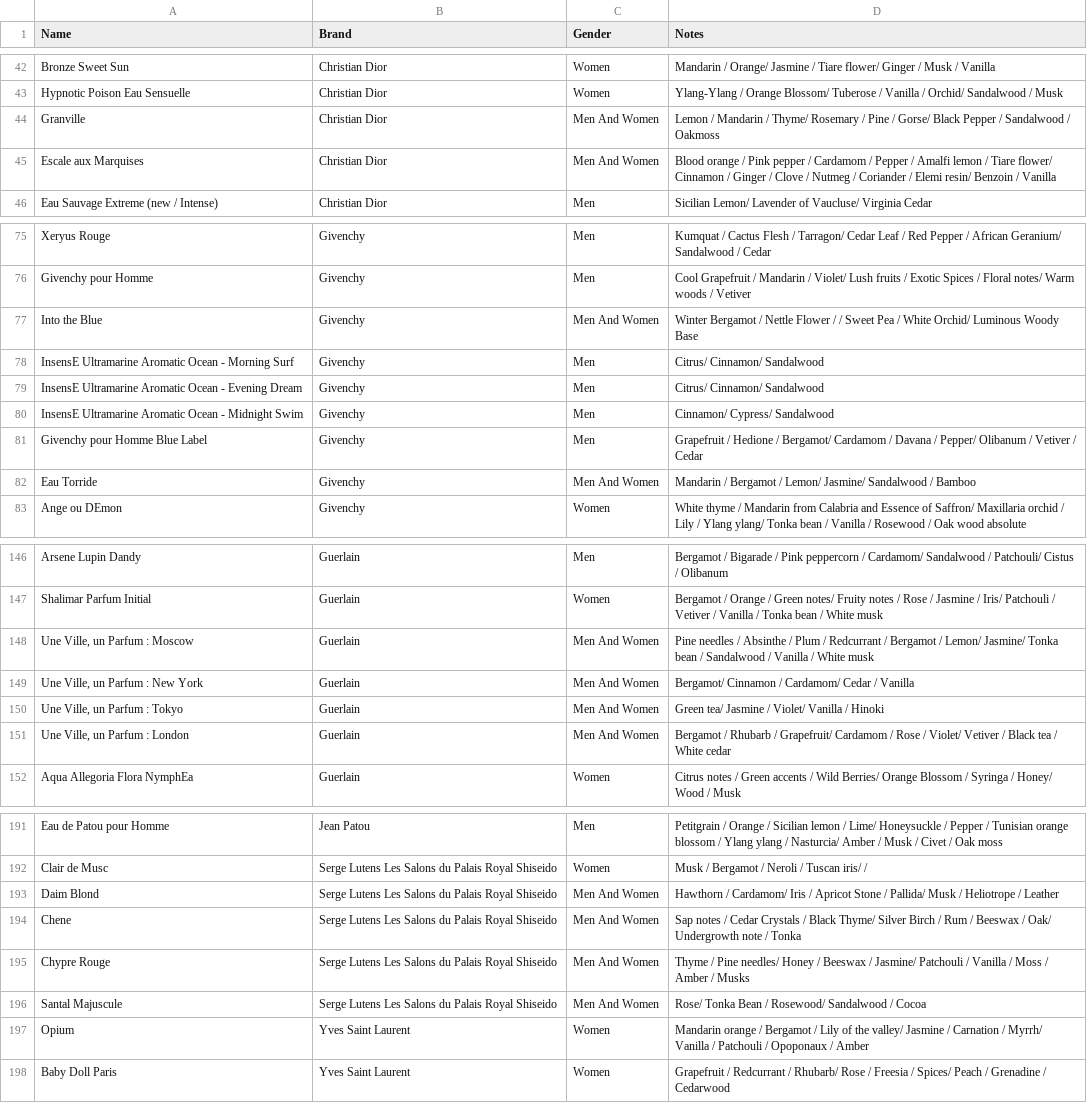
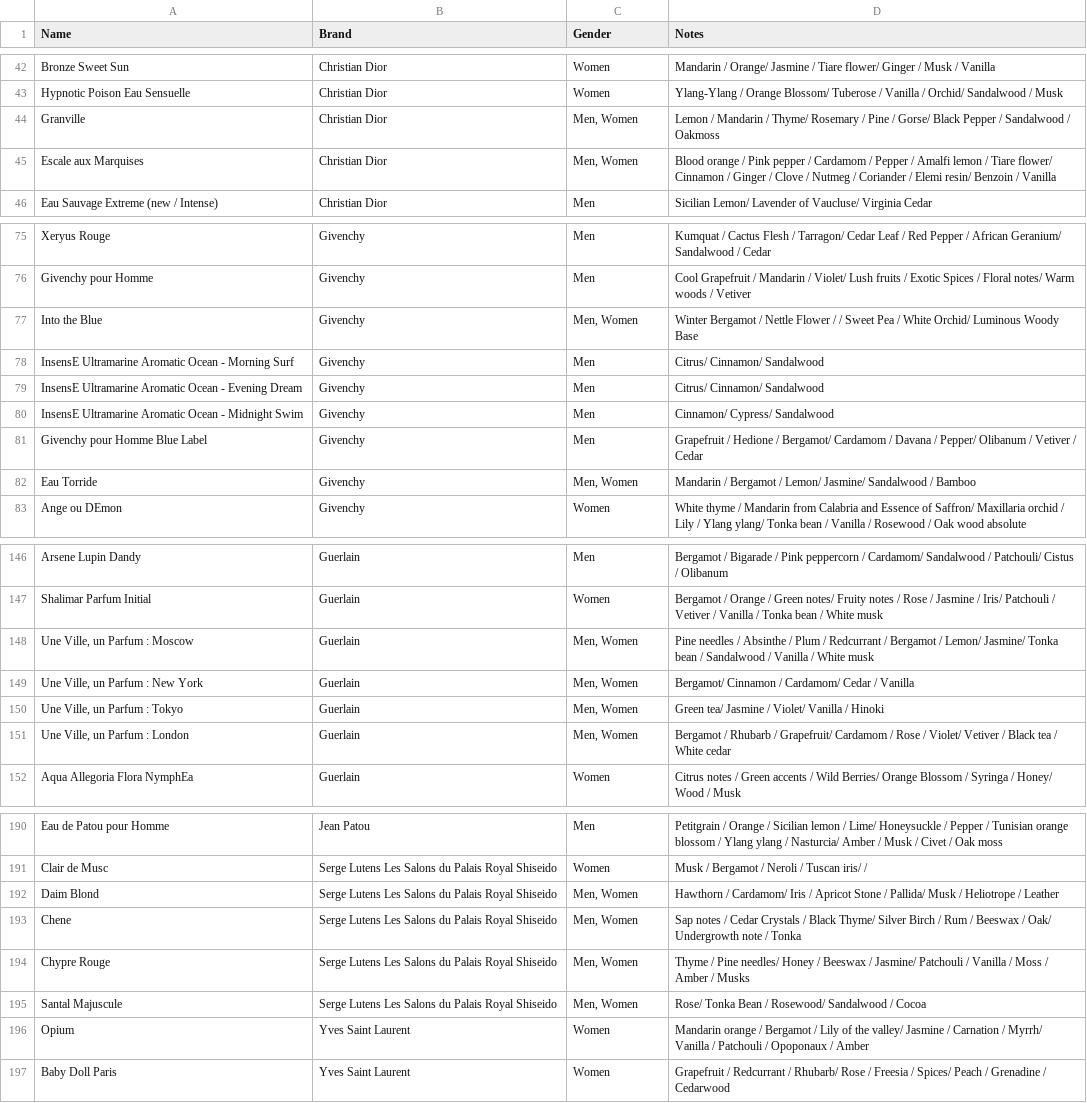
Before and after one commit to kentmonh/ecommer, a CSV file: db/perfume.csv, drawn as a sheet; only a part is shown, gaps mark what is left out; the diff covers the shown part only.

```diff
--- a/db/perfume.csv
+++ b/db/perfume.csv
@@ -43,4 +43,4 @@ Bronze Sweet Sun,Christian Dior,Women,Mandarin / Orange/ Jasmine / Tiare flower/
 Hypnotic Poison Eau Sensuelle,Christian Dior,Women,Ylang-Ylang / Orange Blossom/ Tuberose / Vanilla / Orchid/ Sandalwood / Musk
-Granville,Christian Dior,Men And Women,Lemon / Mandarin / Thyme/ Rosemary / Pine / Gorse/ Black Pepper / Sandalwood / Oakmoss
-Escale aux Marquises,Christian Dior,Men And Women,Blood orange / Pink pepper / Cardamom / Pepper / Amalfi lemon / Tiare flower/ Cinnamon / Ginger / Clove / Nutmeg / Coriander / Elemi resin/ Benzoin / Vanilla
+Granville,Christian Dior,"Men, Women",Lemon / Mandarin / Thyme/ Rosemary / Pine / Gorse/ Black Pepper / Sandalwood / Oakmoss
+Escale aux Marquises,Christian Dior,"Men, Women",Blood orange / Pink pepper / Cardamom / Pepper / Amalfi lemon / Tiare flower/ Cinnamon / Ginger / Clove / Nutmeg / Coriander / Elemi resin/ Benzoin / Vanilla
 Eau Sauvage Extreme (new / Intense),Christian Dior,Men,Sicilian Lemon/ Lavender of Vaucluse/ Virginia Cedar
@@ -76,3 +76,3 @@ Xeryus Rouge,Givenchy,Men,Kumquat / Cactus Flesh / Tarragon/ Cedar Leaf / Red Pe
 Givenchy pour Homme,Givenchy,Men,Cool Grapefruit / Mandarin / Violet/ Lush fruits / Exotic Spices / Floral notes/ Warm woods / Vetiver
-Into the Blue,Givenchy,Men And Women,Winter Bergamot / Nettle Flower / / Sweet Pea / White Orchid/ Luminous Woody Base
+Into the Blue,Givenchy,"Men, Women",Winter Bergamot / Nettle Flower / / Sweet Pea / White Orchid/ Luminous Woody Base
 InsensE Ultramarine Aromatic Ocean - Morning Surf,Givenchy,Men,Citrus/ Cinnamon/ Sandalwood
@@ -81,3 +81,3 @@ InsensE Ultramarine Aromatic Ocean - Midnight Swim,Givenchy,Men,Cinnamon/ Cypres
 Givenchy pour Homme Blue Label,Givenchy,Men,Grapefruit / Hedione / Bergamot/ Cardamom / Davana / Pepper/ Olibanum / Vetiver / Cedar
-Eau Torride,Givenchy,Men And Women,Mandarin / Bergamot / Lemon/ Jasmine/ Sandalwood / Bamboo
+Eau Torride,Givenchy,"Men, Women",Mandarin / Bergamot / Lemon/ Jasmine/ Sandalwood / Bamboo
 Ange ou DEmon,Givenchy,Women,White thyme / Mandarin  from Calabria and Essence of Saffron/ Maxillaria orchid / Lily / Ylang ylang/ Tonka bean / Vanilla / Rosewood / Oak wood absolute
@@ -147,6 +147,6 @@ Arsene Lupin Dandy,Guerlain,Men,Bergamot / Bigarade / Pink peppercorn / Cardamom
 Shalimar Parfum Initial,Guerlain,Women,Bergamot / Orange / Green notes/ Fruity notes / Rose / Jasmine / Iris/ Patchouli / Vetiver / Vanilla / Tonka bean / White musk
-"Une Ville, un Parfum : Moscow",Guerlain,Men And Women,Pine needles / Absinthe / Plum / Redcurrant / Bergamot / Lemon/ Jasmine/ Tonka bean / Sandalwood / Vanilla / White musk
-"Une Ville, un Parfum : New York",Guerlain,Men And Women,Bergamot/ Cinnamon / Cardamom/ Cedar / Vanilla
-"Une Ville, un Parfum : Tokyo",Guerlain,Men And Women,Green tea/ Jasmine / Violet/ Vanilla / Hinoki
-"Une Ville, un Parfum : London",Guerlain,Men And Women,Bergamot / Rhubarb / Grapefruit/ Cardamom / Rose / Violet/ Vetiver / Black tea / White cedar
+"Une Ville, un Parfum : Moscow",Guerlain,"Men, Women",Pine needles / Absinthe / Plum / Redcurrant / Bergamot / Lemon/ Jasmine/ Tonka bean / Sandalwood / Vanilla / White musk
+"Une Ville, un Parfum : New York",Guerlain,"Men, Women",Bergamot/ Cinnamon / Cardamom/ Cedar / Vanilla
+"Une Ville, un Parfum : Tokyo",Guerlain,"Men, Women",Green tea/ Jasmine / Violet/ Vanilla / Hinoki
+"Une Ville, un Parfum : London",Guerlain,"Men, Women",Bergamot / Rhubarb / Grapefruit/ Cardamom / Rose / Violet/ Vetiver / Black tea / White cedar
 Aqua Allegoria Flora NymphEa,Guerlain,Women,Citrus notes / Green accents / Wild Berries/ Orange Blossom / Syringa / Honey/ Wood / Musk
@@ -192,6 +191,6 @@ Eau de Patou pour Homme,Jean Patou,Men,Petitgrain / Orange / Sicilian lemon / Li
 Clair de Musc,Serge Lutens Les Salons du Palais Royal Shiseido,Women,Musk / Bergamot / Neroli / Tuscan iris/ /
-Daim Blond,Serge Lutens Les Salons du Palais Royal Shiseido,Men And Women,Hawthorn / Cardamom/ Iris / Apricot Stone / Pallida/ Musk / Heliotrope / Leather
-Chene,Serge Lutens Les Salons du Palais Royal Shiseido,Men And Women,Sap notes / Cedar Crystals / Black Thyme/ Silver Birch / Rum / Beeswax / Oak/ Undergrowth note / Tonka
-Chypre Rouge,Serge Lutens Les Salons du Palais Royal Shiseido,Men And Women,Thyme / Pine needles/ Honey / Beeswax / Jasmine/ Patchouli / Vanilla / Moss / Amber / Musks
-Santal Majuscule,Serge Lutens Les Salons du Palais Royal Shiseido,Men And Women,Rose/ Tonka Bean / Rosewood/ Sandalwood / Cocoa
+Daim Blond,Serge Lutens Les Salons du Palais Royal Shiseido,"Men, Women",Hawthorn / Cardamom/ Iris / Apricot Stone / Pallida/ Musk / Heliotrope / Leather
+Chene,Serge Lutens Les Salons du Palais Royal Shiseido,"Men, Women",Sap notes / Cedar Crystals / Black Thyme/ Silver Birch / Rum / Beeswax / Oak/ Undergrowth note / Tonka
+Chypre Rouge,Serge Lutens Les Salons du Palais Royal Shiseido,"Men, Women",Thyme / Pine needles/ Honey / Beeswax / Jasmine/ Patchouli / Vanilla / Moss / Amber / Musks
+Santal Majuscule,Serge Lutens Les Salons du Palais Royal Shiseido,"Men, Women",Rose/ Tonka Bean / Rosewood/ Sandalwood / Cocoa
 Opium,Yves Saint Laurent,Women,Mandarin orange / Bergamot / Lily of the valley/ Jasmine / Carnation / Myrrh/ Vanilla / Patchouli / Opoponaux / Amber
```
Also changed, not shown: 1 removed row and 22 edited cells elsewhere in this file, 11 other files.
